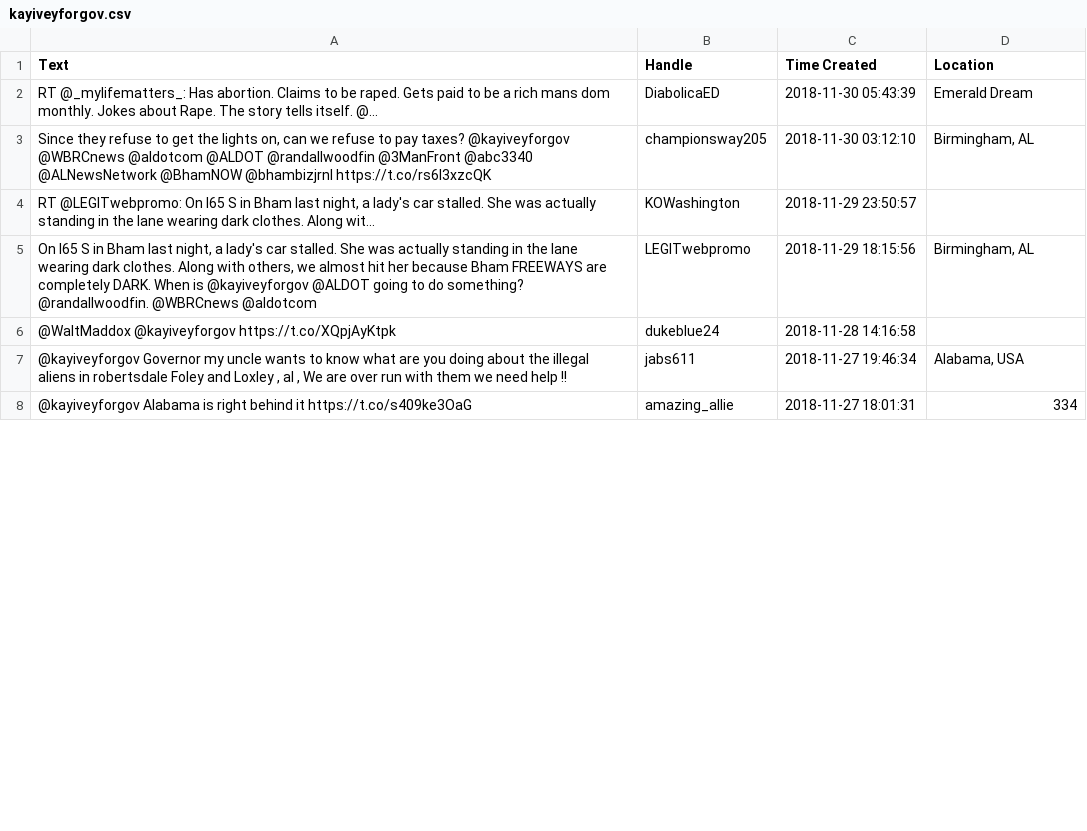
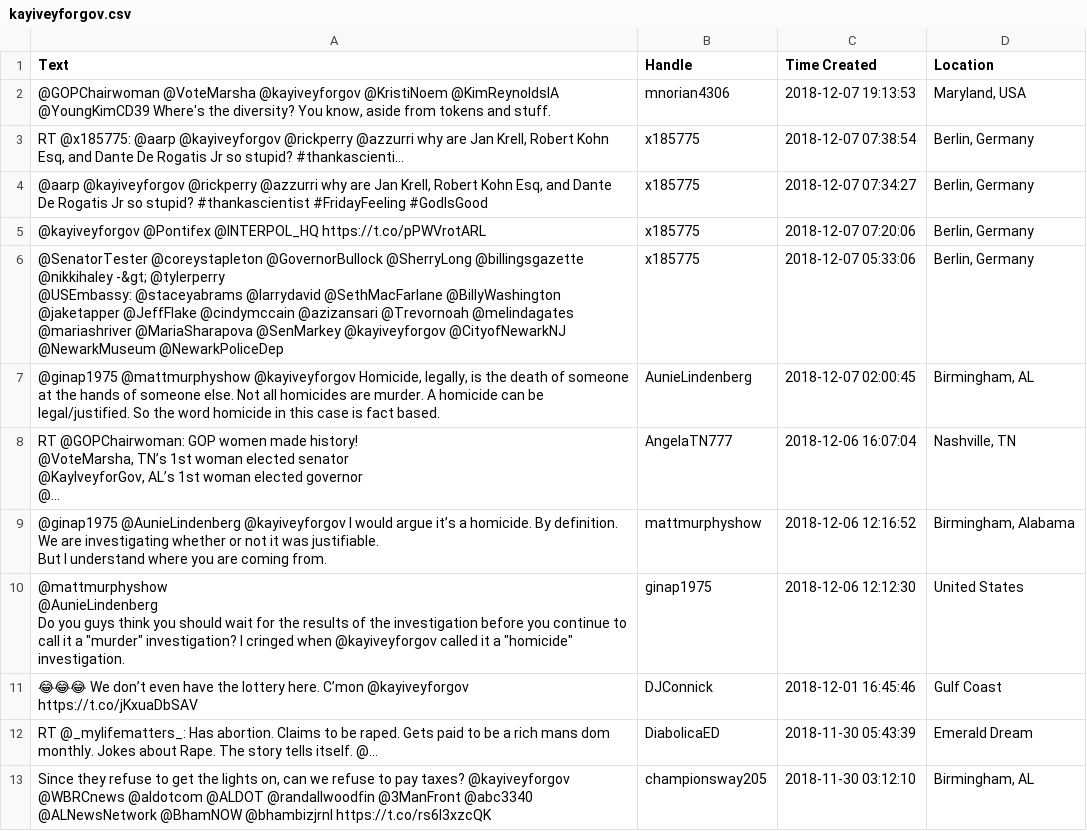
Before and after one commit to PoliSee/PoliSee, a CSV file: Tweets/TweetData/kayiveyforgov.csv, drawn as a sheet; only a part is shown; the shorter side is filled out with more unchanged rows; the diff covers the shown part only.

```diff
--- a/Tweets/TweetData/kayiveyforgov.csv
+++ b/Tweets/TweetData/kayiveyforgov.csv
@@ -1,2 +1,23 @@
 Text,Handle,Time Created,Location
+"@GOPChairwoman @VoteMarsha @kayiveyforgov @KristiNoem @KimReynoldsIA @YoungKimCD39 Where's the diversity? You know, aside from tokens and stuff.",mnorian4306,2018-12-07 19:13:53,"Maryland, USA"
+"RT @x185775: @aarp @kayiveyforgov @rickperry @azzurri why are Jan Krell, Robert Kohn Esq, and Dante De Rogatis Jr so stupid? #thankascienti…",x185775,2018-12-07 07:38:54,"Berlin, Germany"
+"@aarp @kayiveyforgov @rickperry @azzurri why are Jan Krell, Robert Kohn Esq, and Dante De Rogatis Jr so stupid? #thankascientist #FridayFeeling #GodIsGood",x185775,2018-12-07 07:34:27,"Berlin, Germany"
+@kayiveyforgov @Pontifex @INTERPOL_HQ https://t.co/pPWVrotARL,x185775,2018-12-07 07:20:06,"Berlin, Germany"
+"@SenatorTester @coreystapleton @GovernorBullock @SherryLong @billingsgazette @nikkihaley -&gt; @tylerperry
+@USEmbassy: @staceyabrams @larrydavid @SethMacFarlane @BillyWashington @jaketapper @JeffFlake @cindymccain @azizansari @Trevornoah @melindagates @mariashriver @MariaSharapova @SenMarkey @kayiveyforgov @CityofNewarkNJ @NewarkMuseum @NewarkPoliceDep",x185775,2018-12-07 05:33:06,"Berlin, Germany"
+"@ginap1975 @mattmurphyshow @kayiveyforgov Homicide, legally, is the death of someone at the hands of someone else. Not all homicides are murder.  A homicide can be legal/justified.  So the word homicide in this case is fact based.",AunieLindenberg,2018-12-07 02:00:45,"Birmingham, AL"
+"RT @GOPChairwoman: GOP women made history!
+
+@VoteMarsha, TN’s 1st woman elected senator
+
+@KayIveyforGov, AL’s 1st woman elected governor
+
+@…",AngelaTN777,2018-12-06 16:07:04,"Nashville, TN"
+"@ginap1975 @AunieLindenberg @kayiveyforgov I would argue it’s a homicide. By definition. We are investigating whether or not it was justifiable.
+
+But I understand where you are coming from.",mattmurphyshow,2018-12-06 12:16:52,"Birmingham, Alabama"
+"@mattmurphyshow
+@AunieLindenberg
+Do you guys think you should wait for the results of the investigation before you continue to call it a ""murder"" investigation?  I cringed when @kayiveyforgov called it a ""homicide"" investigation.",ginap1975,2018-12-06 12:12:30,United States
+😂😂😂 We don’t even have the lottery here. C’mon @kayiveyforgov https://t.co/jKxuaDbSAV,DJConnick,2018-12-01 16:45:46,Gulf Coast
 RT @_mylifematters_: Has abortion. Claims to be raped. Gets paid to be a rich mans dom monthly. Jokes about Rape. The story tells itself. @…,DiabolicaED,2018-11-30 05:43:39,Emerald Dream
```
Also changed, not shown: 37 removed rows elsewhere in this file, Tweets/TweetData/MarkBegich.csv, 17 other files.
